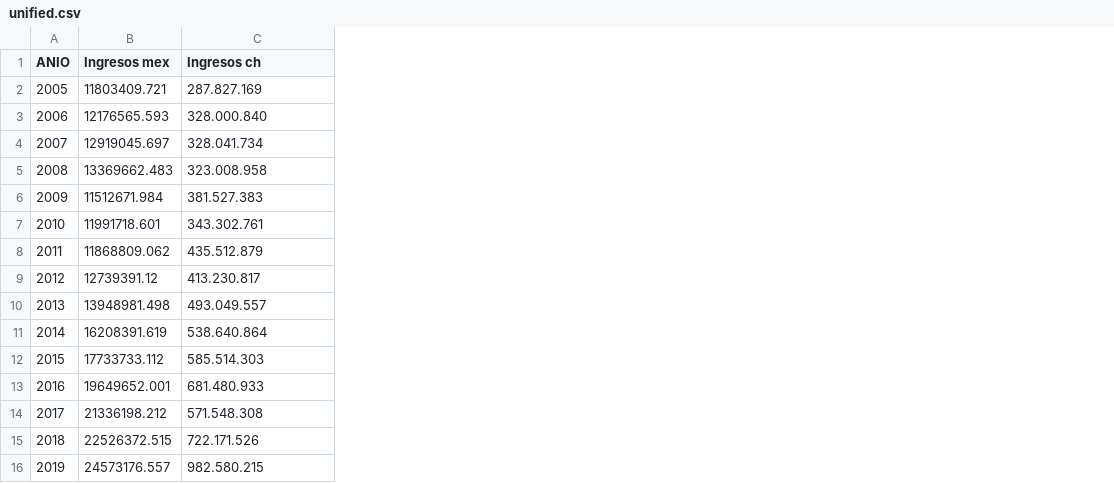
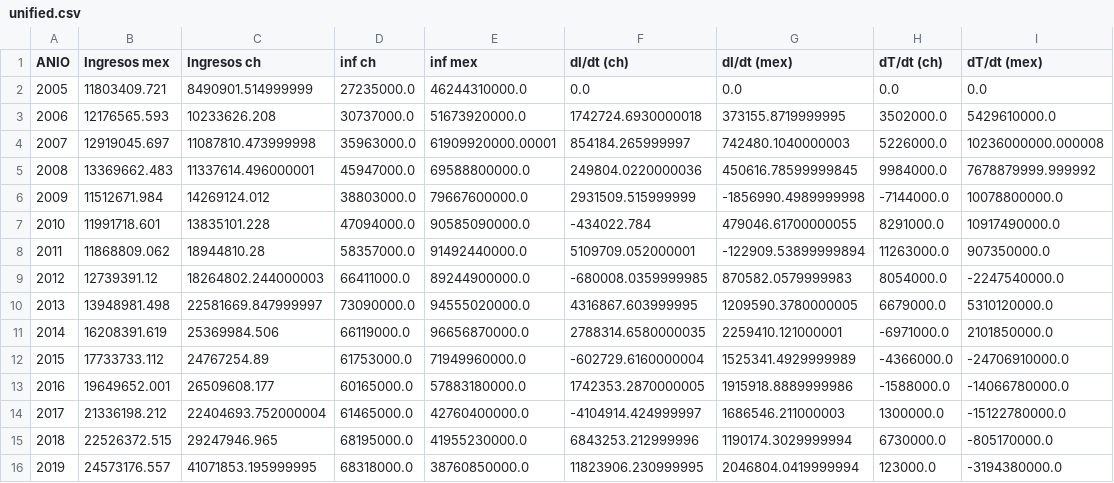
Before and after one commit to Lunaaaalj/MSED, a CSV file: data/processed/turismo_ingresos/unified.csv, drawn as a sheet; the diff names each change by its address in the sheet, - before the commit and + after, or states it on an @@ line.

Commit message:
Integrates infrastructure and currency data, unifies processing
Switches economic sector data sources from processed to raw inputs and incorporates infrastructure and historical currency exchange data for both countries. Enhances data unification and currency normalization logic, removes legacy processed files, and adds reproducible utility for exchange rates. Improves reproducibility and enables comprehensive time-series analysis across countries.

```diff
--- a/data/processed/turismo_ingresos/unified.csv
+++ b/data/processed/turismo_ingresos/unified.csv
+column D (inf ch), rows 2-16: 27235000.0 | 30737000.0 | 35963000.0 | 45947000.0 | 38803000.0 | 47094000.0 | 58357000.0 | 66411000.0 | 73090000.0 | 66119000.0 | 61753000.0 | 60165000.0 | 61465000.0 | 68195000.0 | 68318000.0
+column E (inf mex), rows 2-16: 46244310000.0 | 51673920000.0 | 61909920000.00001 | 69588800000.0 | 79667600000.0 | 90585090000.0 | 91492440000.0 | 89244900000.0 | 94555020000.0 | 96656870000.0 | 71949960000.0 | 57883180000.0 | 42760400000.0 | 41955230000.0 | 38760850000.0
+column F (dI/dt (ch)), rows 2-16: 0.0 | 1742724.6930000018 | 854184.265999997 | 249804.0220000036 | 2931509.515999999 | -434022.784 | 5109709.052000001 | -680008.0359999985 | 4316867.603999995 | 2788314.6580000035 | -602729.6160000004 | 1742353.2870000005 | -4104914.424999997 | 6843253.212999996 | 11823906.230999995
+column G (dI/dt (mex)), rows 2-16: 0.0 | 373155.8719999995 | 742480.1040000003 | 450616.78599999845 | -1856990.4989999998 | 479046.61700000055 | -122909.53899999894 | 870582.0579999983 | 1209590.3780000005 | 2259410.121000001 | 1525341.4929999989 | 1915918.8889999986 | 1686546.211000003 | 1190174.3029999994 | 2046804.0419999994
+column H (dT/dt (ch)), rows 2-16: 0.0 | 3502000.0 | 5226000.0 | 9984000.0 | -7144000.0 | 8291000.0 | 11263000.0 | 8054000.0 | 6679000.0 | -6971000.0 | -4366000.0 | -1588000.0 | 1300000.0 | 6730000.0 | 123000.0
+column I (dT/dt (mex)), rows 2-16: 0.0 | 5429610000.0 | 10236000000.000008 | 7678879999.999992 | 10078800000.0 | 10917490000.0 | 907350000.0 | -2247540000.0 | 5310120000.0 | 2101850000.0 | -24706910000.0 | -14066780000.0 | -15122780000.0 | -805170000.0 | -3194380000.0
-C2 (Ingresos ch): 287.827.169
+C2 (Ingresos ch): 8490901.514999999
-C3 (Ingresos ch): 328.000.840
+C3 (Ingresos ch): 10233626.208
-C4 (Ingresos ch): 328.041.734
+C4 (Ingresos ch): 11087810.473999998
-C5 (Ingresos ch): 323.008.958
+C5 (Ingresos ch): 11337614.496000001
-C6 (Ingresos ch): 381.527.383
+C6 (Ingresos ch): 14269124.012
-C7 (Ingresos ch): 343.302.761
+C7 (Ingresos ch): 13835101.228
-C8 (Ingresos ch): 435.512.879
+C8 (Ingresos ch): 18944810.28
-C9 (Ingresos ch): 413.230.817
+C9 (Ingresos ch): 18264802.244000003
-C10 (Ingresos ch): 493.049.557
+C10 (Ingresos ch): 22581669.847999997
-C11 (Ingresos ch): 538.640.864
+C11 (Ingresos ch): 25369984.506
-C12 (Ingresos ch): 585.514.303
+C12 (Ingresos ch): 24767254.89
-C13 (Ingresos ch): 681.480.933
+C13 (Ingresos ch): 26509608.177
-C14 (Ingresos ch): 571.548.308
+C14 (Ingresos ch): 22404693.752000004
-C15 (Ingresos ch): 722.171.526
+C15 (Ingresos ch): 29247946.965
-C16 (Ingresos ch): 982.580.215
+C16 (Ingresos ch): 41071853.195999995
```
Also changed, not shown: 9 other files.
